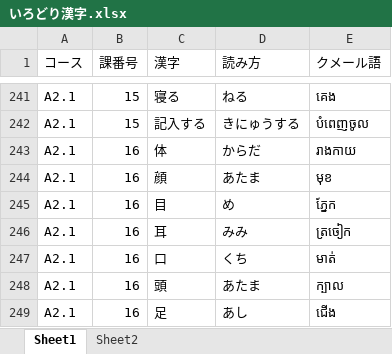
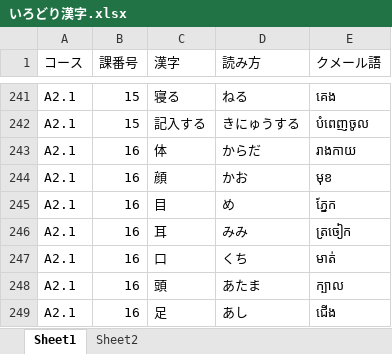
Before and after one commit to cpro-room/Irodori_Kanji, an Excel workbook: いろどり漢字.xlsx, sheet Sheet1, drawn as a sheet; only a part is shown, gaps mark what is left out; values as stored, in another font and other column widths than the file's, no borders; the diff names each change by its address in the sheet, - before the commit and + after, or states it on an @@ line.

```diff
--- a/いろどり漢字.xlsx (sheet Sheet1)
+++ b/いろどり漢字.xlsx (sheet Sheet1)
-D244 (読み方): あたま
+D244 (読み方): かお
```
Also changed, not shown: sheet Sheet2.
